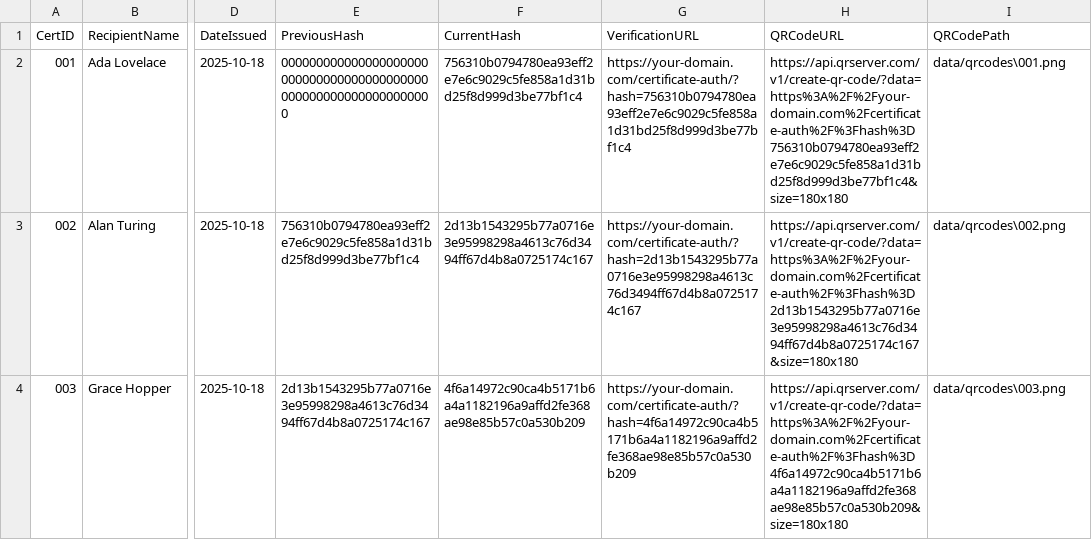
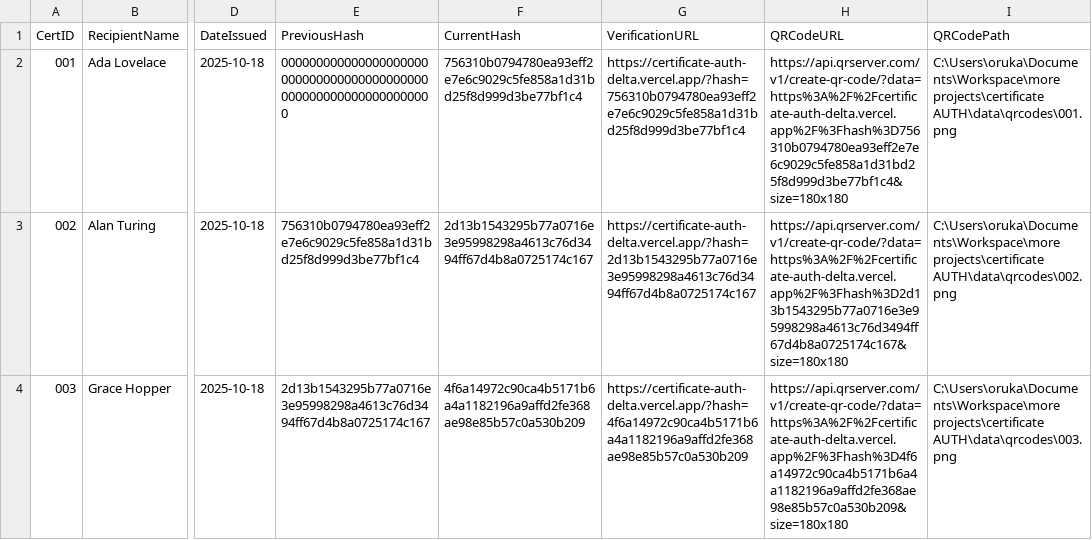
Before and after one commit to Ndukiye/certificate-AUTH, a CSV file: data/Certificates_Chained.csv, drawn as a sheet; only a part is shown, gaps mark what is left out; the diff names each change by its address in the sheet, - before the commit and + after, or states it on an @@ line.

```diff
--- a/data/Certificates_Chained.csv
+++ b/data/Certificates_Chained.csv
-G2 (VerificationURL): https://your-domain.com/certificate-auth/?hash=756310b0794780ea93eff2e7e6c9029c5fe858a1d31bd25f8d999d3be77bf1c4
+G2 (VerificationURL): https://certificate-auth-delta.vercel.app/?hash=756310b0794780ea93eff2e7e6c9029c5fe858a1d31bd25f8d999d3be77bf1c4
-H2 (QRCodeURL): https://api.qrserver.com/v1/create-qr-code/?data=https%3A%2F%2Fyour-domain.com%2Fcertificate-auth%2F%3Fhash%3D756310b0794780ea93eff2e7e6c9029c5fe858a1d31bd25f8d999d3be77bf1c4&size=180x180
+H2 (QRCodeURL): https://api.qrserver.com/v1/create-qr-code/?data=https%3A%2F%2Fcertificate-auth-delta.vercel.app%2F%3Fhash%3D756310b0794780ea93eff2e7e6c9029c5fe858a1d31bd25f8d999d3be77bf1c4&size=180x180
-I2 (QRCodePath): data/qrcodes\001.png
+I2 (QRCodePath): C:\Users\oruka\Documents\Workspace\more projects\certificate AUTH\data\qrcodes\001.png
-G3 (VerificationURL): https://your-domain.com/certificate-auth/?hash=2d13b1543295b77a0716e3e95998298a4613c76d3494ff67d4b8a0725174c167
+G3 (VerificationURL): https://certificate-auth-delta.vercel.app/?hash=2d13b1543295b77a0716e3e95998298a4613c76d3494ff67d4b8a0725174c167
-H3 (QRCodeURL): https://api.qrserver.com/v1/create-qr-code/?data=https%3A%2F%2Fyour-domain.com%2Fcertificate-auth%2F%3Fhash%3D2d13b1543295b77a0716e3e95998298a4613c76d3494ff67d4b8a0725174c167&size=180x180
+H3 (QRCodeURL): https://api.qrserver.com/v1/create-qr-code/?data=https%3A%2F%2Fcertificate-auth-delta.vercel.app%2F%3Fhash%3D2d13b1543295b77a0716e3e95998298a4613c76d3494ff67d4b8a0725174c167&size=180x180
-I3 (QRCodePath): data/qrcodes\002.png
+I3 (QRCodePath): C:\Users\oruka\Documents\Workspace\more projects\certificate AUTH\data\qrcodes\002.png
-G4 (VerificationURL): https://your-domain.com/certificate-auth/?hash=4f6a14972c90ca4b5171b6a4a1182196a9affd2fe368ae98e85b57c0a530b209
+G4 (VerificationURL): https://certificate-auth-delta.vercel.app/?hash=4f6a14972c90ca4b5171b6a4a1182196a9affd2fe368ae98e85b57c0a530b209
-H4 (QRCodeURL): https://api.qrserver.com/v1/create-qr-code/?data=https%3A%2F%2Fyour-domain.com%2Fcertificate-auth%2F%3Fhash%3D4f6a14972c90ca4b5171b6a4a1182196a9affd2fe368ae98e85b57c0a530b209&size=180x180
+H4 (QRCodeURL): https://api.qrserver.com/v1/create-qr-code/?data=https%3A%2F%2Fcertificate-auth-delta.vercel.app%2F%3Fhash%3D4f6a14972c90ca4b5171b6a4a1182196a9affd2fe368ae98e85b57c0a530b209&size=180x180
-I4 (QRCodePath): data/qrcodes\003.png
+I4 (QRCodePath): C:\Users\oruka\Documents\Workspace\more projects\certificate AUTH\data\qrcodes\003.png
```
Also changed, not shown: 7 other files.
